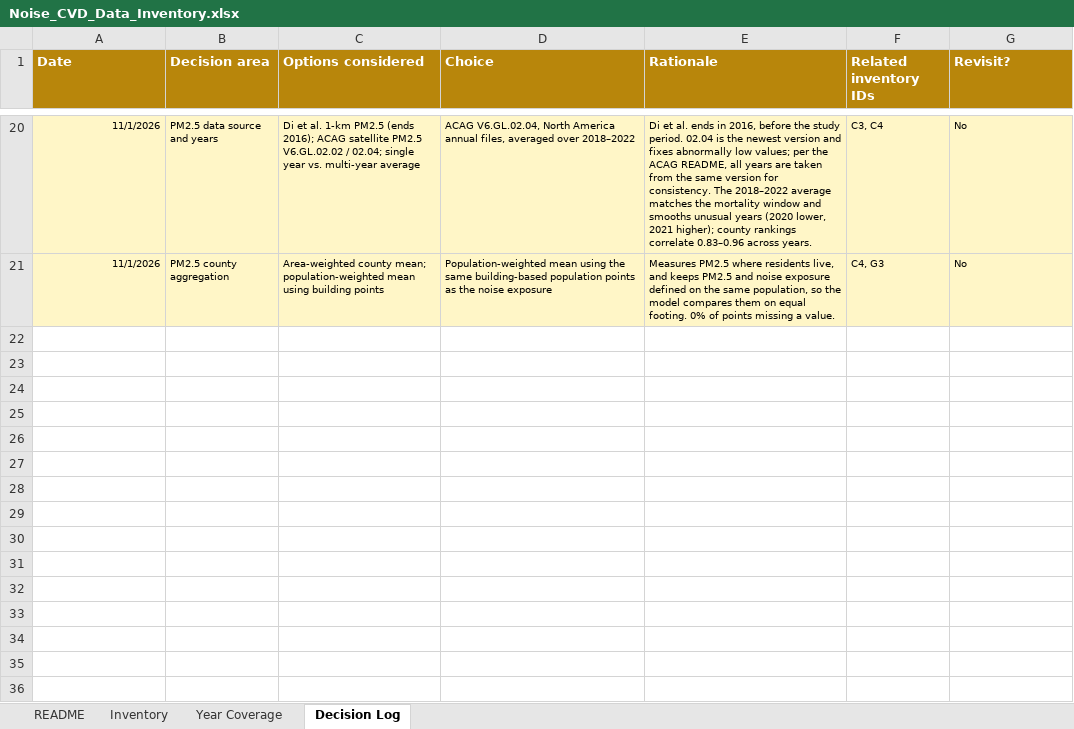
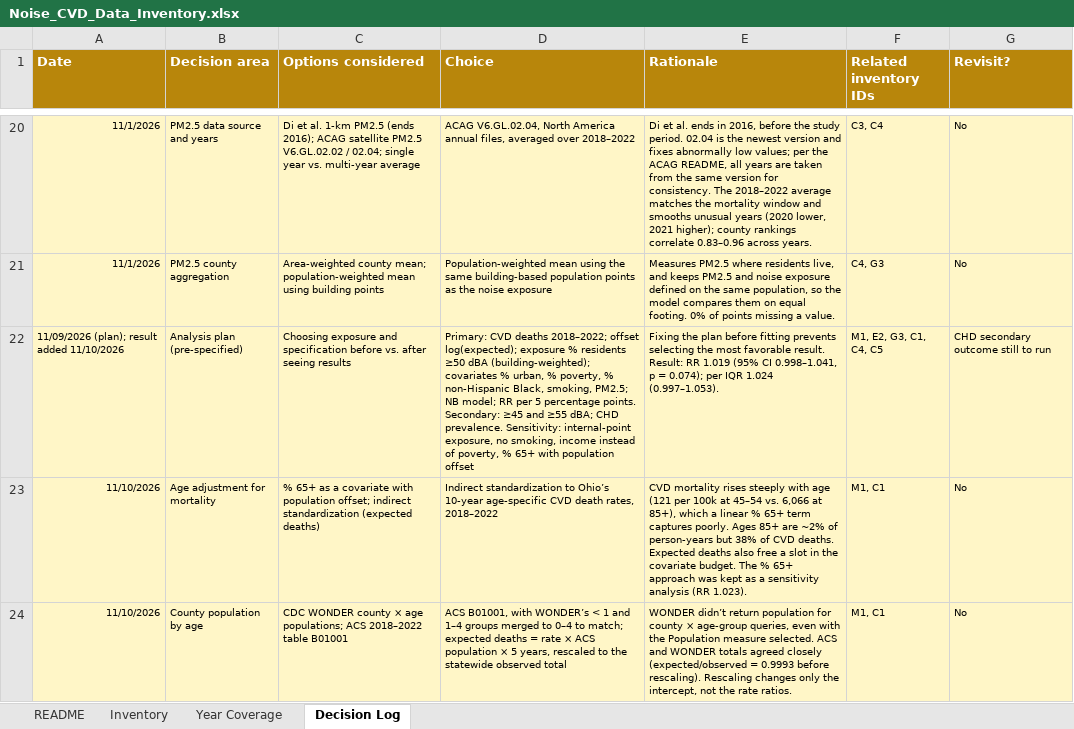
Before and after one commit to haot1an-dev/noise-cvd, an Excel workbook: Noise_CVD_Data_Inventory.xlsx, sheet Decision Log, drawn as a sheet; only a part is shown, gaps mark what is left out; values as stored, in another font and other column widths than the file's, no borders; the diff covers the shown part only; the diff names each change by its address in the sheet, - before the commit and + after, or states it on an @@ line.

Commit message:
Updated decision log from 11/10/2026 work

```diff
--- a/Noise_CVD_Data_Inventory.xlsx (sheet Decision Log)
+++ b/Noise_CVD_Data_Inventory.xlsx (sheet Decision Log)
+row 22: 11/09/2026 (plan); result added 11/10/2026 | Analysis plan (pre-specified) | Choosing exposure and specification before vs. after seeing results | Primary: CVD deaths 2018–2022; offset log(expected); exposure % residents ≥50 dBA (building-weighted); covariates % urban, % poverty, % non-Hispanic Black, smoking, PM2.5; NB model; RR per 5 percentage points. Secondary: ≥45 and ≥55 dBA; CHD prevalence. Sensitivity: internal-point exposure, no smoking, income instead of poverty, % 65+ with population offset | Fixing the plan before fitting prevents selecting the most favorable result. Result: RR 1.019 (95% CI 0.998–1.041, p = 0.074); per IQR 1.024 (0.997–1.053). | M1, E2, G3, C1, C4, C5 | CHD secondary outcome still to run
+row 23: 11/10/2026 | Age adjustment for mortality | % 65+ as a covariate with population offset; indirect standardization (expected deaths) | Indirect standardization to Ohio’s 10-year age-specific CVD death rates, 2018–2022 | CVD mortality rises steeply with age (121 per 100k at 45–54 vs. 6,066 at 85+), which a linear % 65+ term captures poorly. Ages 85+ are ~2% of person-years but 38% of CVD deaths. Expected deaths also free a slot in the covariate budget. The % 65+ approach was kept as a sensitivity analysis (RR 1.023). | M1, C1 | No
+row 24: 11/10/2026 | County population by age | CDC WONDER county × age populations; ACS 2018–2022 table B01001 | ACS B01001, with WONDER’s < 1 and 1–4 groups merged to 0–4 to match; expected deaths = rate × ACS population × 5 years, rescaled to the statewide observed total | WONDER didn’t return population for county × age-group queries, even with the Population measure selected. ACS and WONDER totals agreed closely (expected/observed = 0.9993 before rescaling). Rescaling changes only the intercept, not the rate ratios. | M1, C1 | No
```
Also changed, not shown: 3 added rows and 6 edited cells elsewhere in this sheet.
